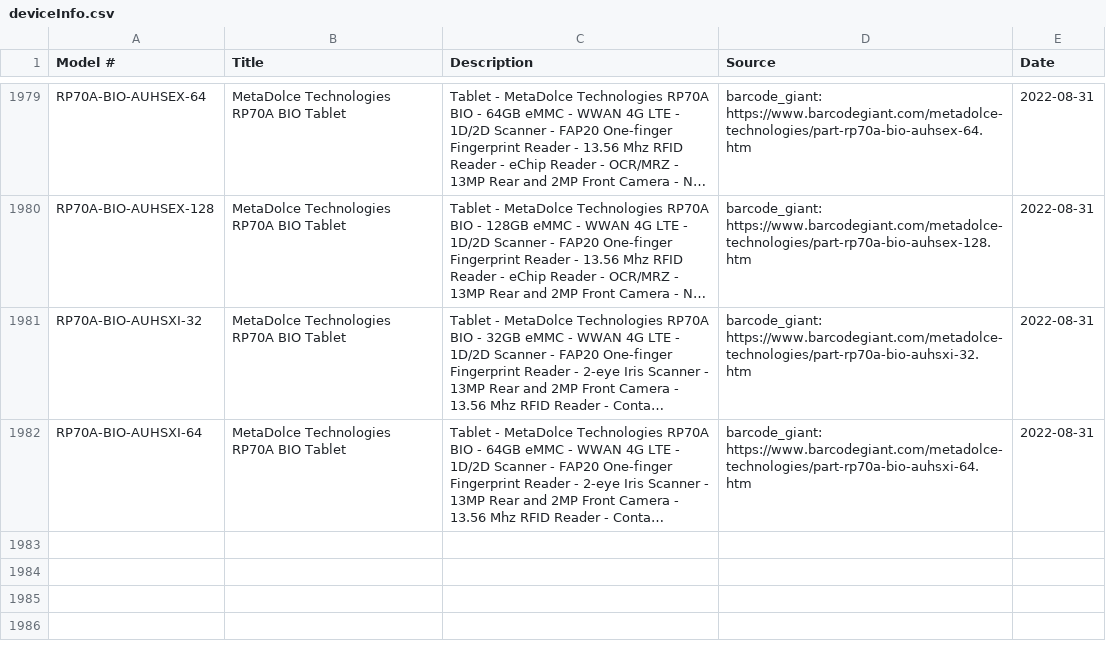
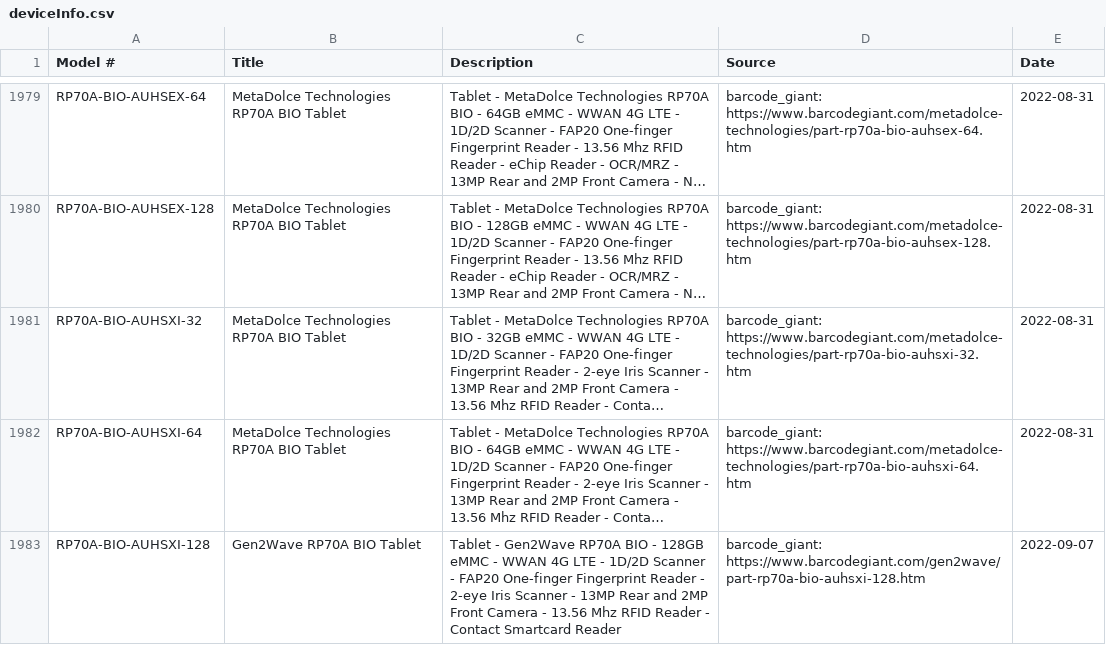
Before and after one commit to kadenatjuniper/tabletWebScraping, a CSV file: Data/deviceInfo.csv, drawn as a sheet; only a part is shown, gaps mark what is left out; long unchanged cells end in …; the diff names each change by its address in the sheet, - before the commit and + after, or states it on an @@ line.

```diff
--- a/Data/deviceInfo.csv
+++ b/Data/deviceInfo.csv
+row 1983: RP70A-BIO-AUHSXI-128 | Gen2Wave RP70A BIO Tablet | Tablet - Gen2Wave RP70A BIO - 128GB eMMC - WWAN 4G LTE - 1D/2D Scanner - FAP20 One-finger Fingerprint Reader - 2-eye Iris Scanner - 13MP Rear and 2MP Front Camera - 13.56 Mhz RFID Reader - Contact Smartcard Reader | barcode_giant: https://www.barcodegiant.com/gen2wave/part-rp70a-bio-auhsxi-128.htm | 2022-09-07
```
Also changed, not shown: 2 other files.
